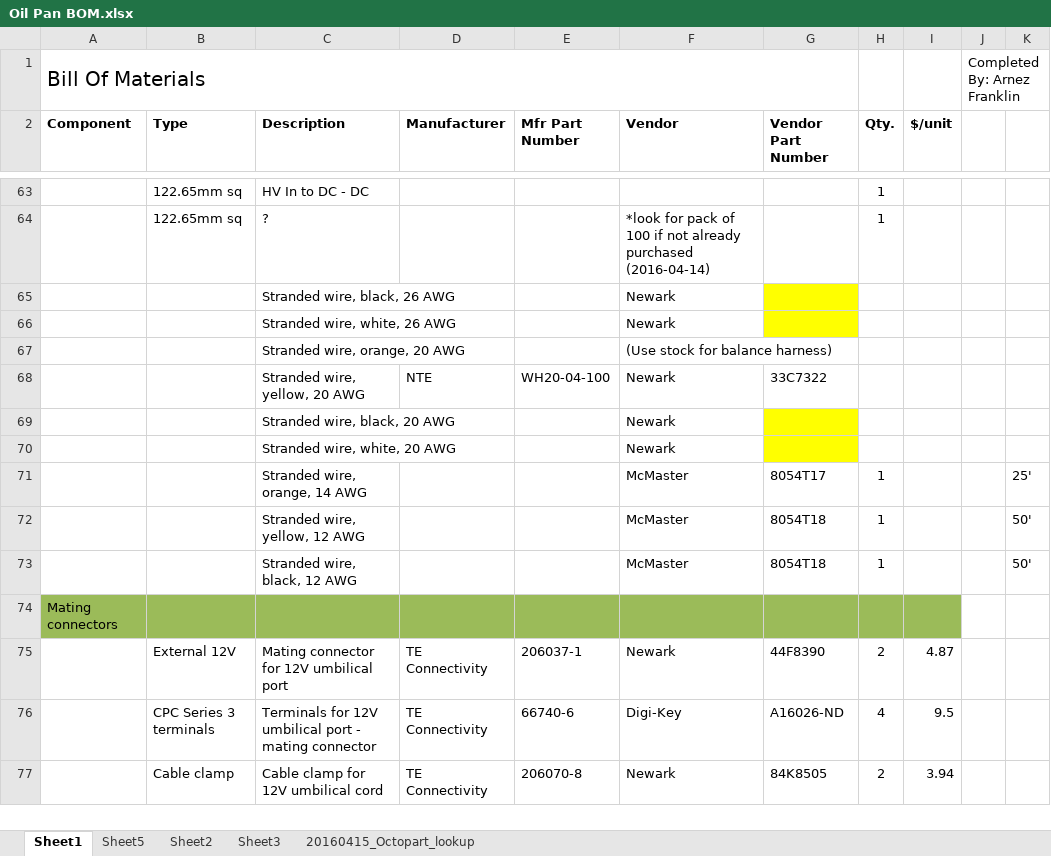
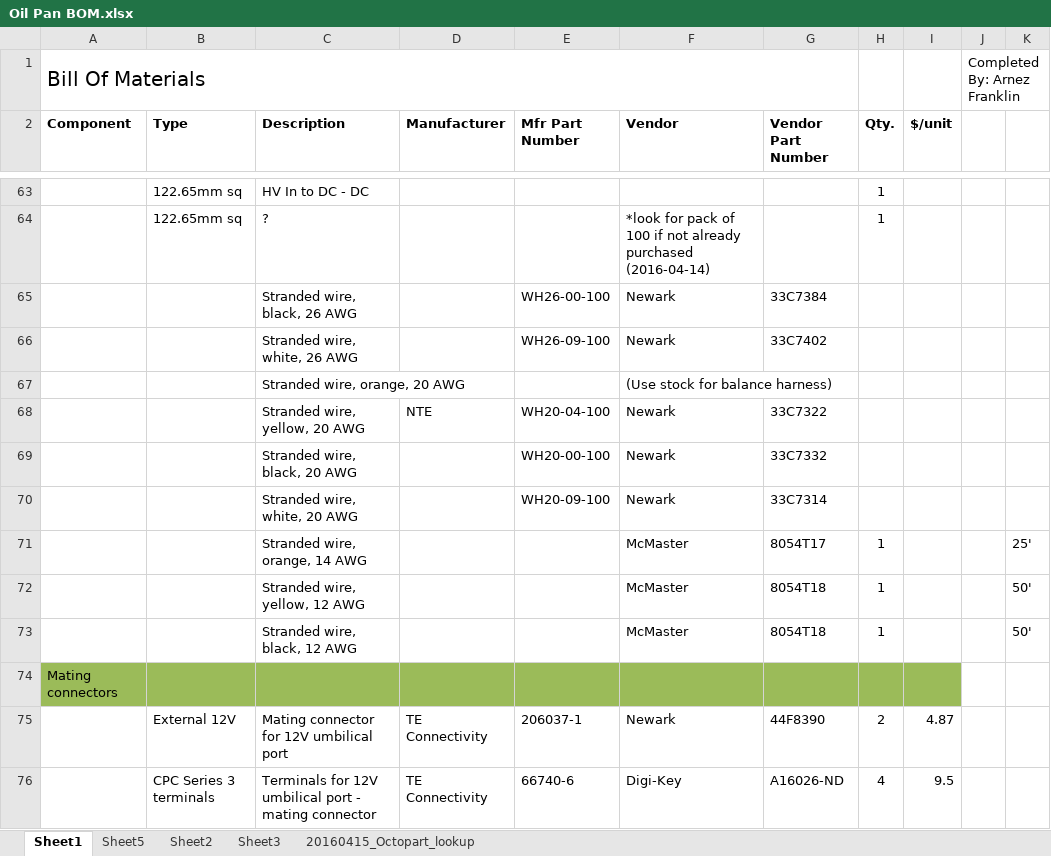
Before and after one commit to arnez123/Vehicle-wiring-diagrams, an Excel workbook: Oil Pan/Oil Pan BOM.xlsx, sheet Sheet1, drawn as a sheet; only a part is shown, gaps mark what is left out; the shorter side is filled out with more unchanged rows; values as stored, in another font and other column widths than the file's, no borders; the diff names each change by its address in the sheet, - before the commit and + after, or states it on an @@ line.

Commit message:
Added files via upload
This is the final finalized version of the Oil Pan BOM. All edits are completed.

```diff
--- a/Oil Pan/Oil Pan BOM.xlsx (sheet Sheet1)
+++ b/Oil Pan/Oil Pan BOM.xlsx (sheet Sheet1)
-E65 (Mfr Part Number): (empty)
+E65 (Mfr Part Number): WH26-00-100
-G65 (Vendor Part Number): (empty)
+G65 (Vendor Part Number): 33C7384
-G65:G66 fill: #FFFF00
+G65:G66 fill: none
-E66 (Mfr Part Number): (empty)
+E66 (Mfr Part Number): WH26-09-100
-G66 (Vendor Part Number): (empty)
+G66 (Vendor Part Number): 33C7402
-E69 (Mfr Part Number): (empty)
+E69 (Mfr Part Number): WH20-00-100
-G69 (Vendor Part Number): (empty)
+G69 (Vendor Part Number): 33C7332
-G69:G70 fill: #FFFF00
+G69:G70 fill: none
-E70 (Mfr Part Number): (empty)
+E70 (Mfr Part Number): WH20-09-100
-G70 (Vendor Part Number): (empty)
+G70 (Vendor Part Number): 33C7314
```
